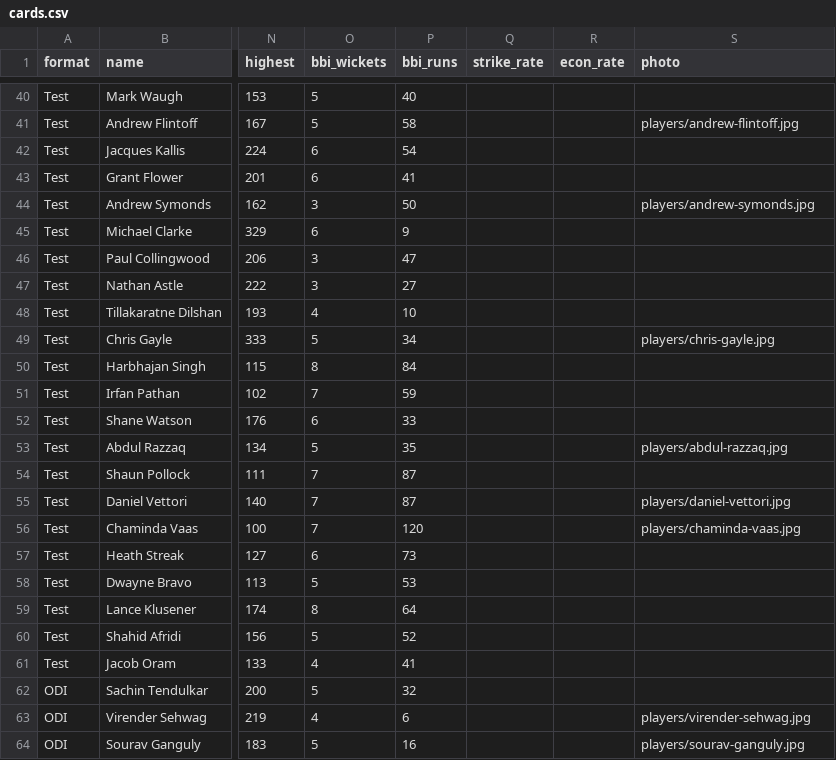
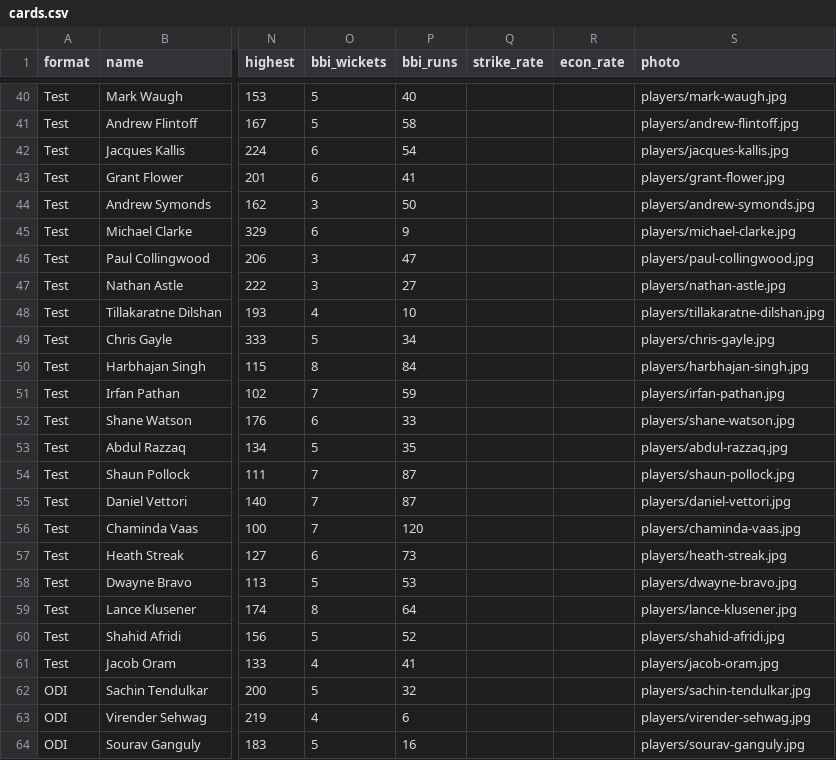
Before and after one commit to abhibolega/straight-to-the-pavilion, a CSV file: cards.csv, drawn as a sheet; only a part is shown, gaps mark what is left out; the diff covers the shown part only; the diff names each change by its address in the sheet, - before the commit and + after, or states it on an @@ line.

```diff
--- a/cards.csv
+++ b/cards.csv
-S40 (photo): (empty)
+S40 (photo): players/mark-waugh.jpg
-S42 (photo): (empty)
+S42 (photo): players/jacques-kallis.jpg
-S43 (photo): (empty)
+S43 (photo): players/grant-flower.jpg
-S45 (photo): (empty)
+S45 (photo): players/michael-clarke.jpg
-S46 (photo): (empty)
+S46 (photo): players/paul-collingwood.jpg
-S47 (photo): (empty)
+S47 (photo): players/nathan-astle.jpg
-S48 (photo): (empty)
+S48 (photo): players/tillakaratne-dilshan.jpg
-S50 (photo): (empty)
+S50 (photo): players/harbhajan-singh.jpg
-S51 (photo): (empty)
+S51 (photo): players/irfan-pathan.jpg
-S52 (photo): (empty)
+S52 (photo): players/shane-watson.jpg
-S54 (photo): (empty)
+S54 (photo): players/shaun-pollock.jpg
-S57 (photo): (empty)
+S57 (photo): players/heath-streak.jpg
-S58 (photo): (empty)
+S58 (photo): players/dwayne-bravo.jpg
-S59 (photo): (empty)
+S59 (photo): players/lance-klusener.jpg
-S60 (photo): (empty)
+S60 (photo): players/shahid-afridi.jpg
-S61 (photo): (empty)
+S61 (photo): players/jacob-oram.jpg
-S62 (photo): (empty)
+S62 (photo): players/sachin-tendulkar.jpg
```
Also changed, not shown: 20 edited cells elsewhere in this file.
